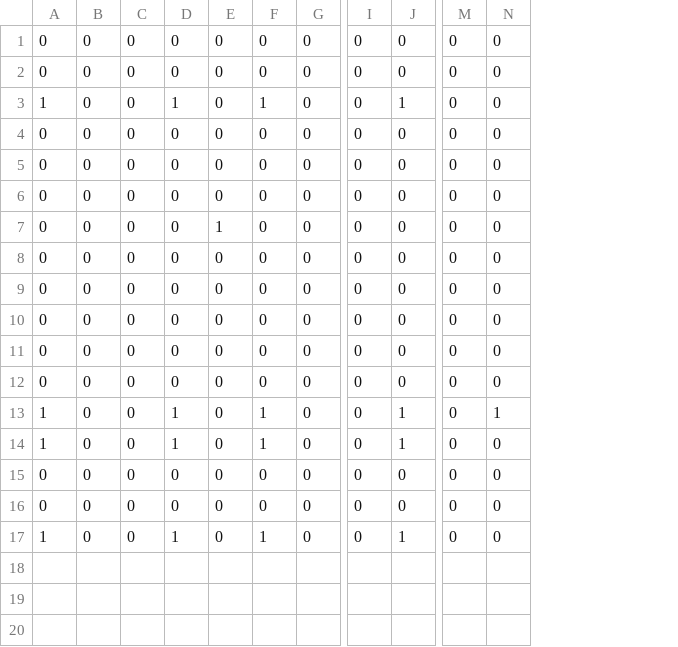
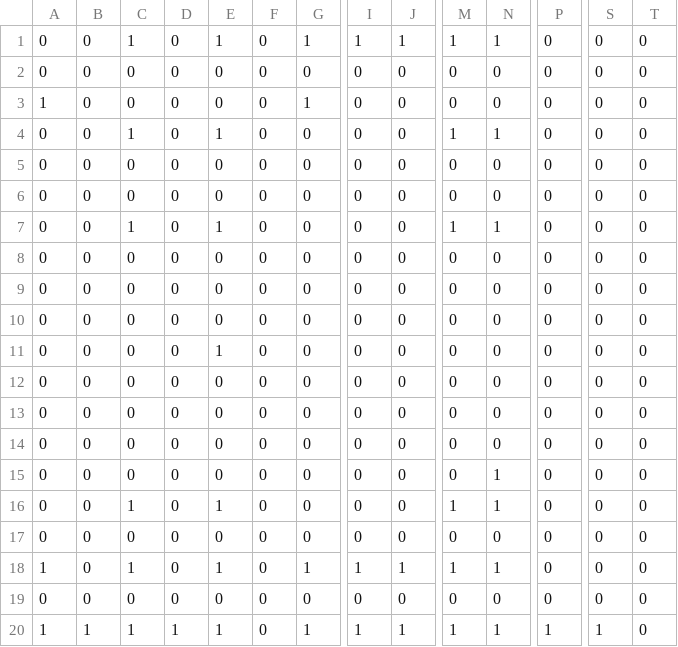
Before and after one commit to jjbl99/kidney-game, a CSV file: player1/graph.csv, drawn as a sheet; only a part is shown, gaps mark what is left out; removed rows and columns are numbered as before the commit, all else as after; rows hold the shown columns only; the diff covers the shown part only; the diff names each change by its address in the sheet, - before the commit and + after, or states it on an @@ line.

```diff
--- a/player1/graph.csv
+++ b/player1/graph.csv
+column P, rows 5-14: all 0; rows 17-20: 0 | 0 | 0 | 1
+column S, rows 5-14: all 0; rows 17-20: 0 | 0 | 0 | 1
+column T, rows 5-14: all 0; rows 17-20: all 0
+row 1: 0 | 0 | 1 | 0 | 1 | 0 | 1 | 1 | 1 | 1 | 1 | 0 | 0 | 0
@@ row 16 moved to row 2: 0 @@
+row 3: 1 | 0 | 0 | 0 | 0 | 0 | 1 | 0 | 0 | 0 | 0 | 0 | 0 | 0
+row 4: 0 | 0 | 1 | 0 | 1 | 0 | 0 | 0 | 0 | 1 | 1 | 0 | 0 | 0
-A7: 1
+A7: 0
-C7: 0
+C7: 1
-D7: 1
+D7: 0
-E7: 0
+E7: 1
-F7: 1
+F7: 0
-J7: 1
+J7: 0
-M7: 0
+M7: 1
-N7: 0
+N7: 1
-row 9: 0 | 0 | 0 | 0 | 0 | 0 | 0 | 0 | 0 | 0 | 0
+row 15: 0 | 0 | 0 | 0 | 0 | 0 | 0 | 0 | 0 | 0 | 1 | 0 | 0 | 0
+row 16: 0 | 0 | 1 | 0 | 1 | 0 | 0 | 0 | 0 | 1 | 1 | 0 | 0 | 0
-C18: 0
+C18: 1
-D18: 1
+D18: 0
-E18: 0
+E18: 1
-F18: 1
+F18: 0
-G18: 0
+G18: 1
-I18: 0
+I18: 1
-M18: 0
+M18: 1
-row 14: 1 | 0 | 0 | 1 | 0 | 1 | 0 | 0 | 1 | 0 | 0
-B20: 0
+B20: 1
-C20: 0
+C20: 1
-E20: 0
+E20: 1
-F20: 1
+F20: 0
-G20: 0
+G20: 1
-I20: 0
+I20: 1
-M20: 0
+M20: 1
-N20: 0
+N20: 1
```
Also changed, not shown: 1 edited cell elsewhere in this file, player1/data.csv, 2 other files.
